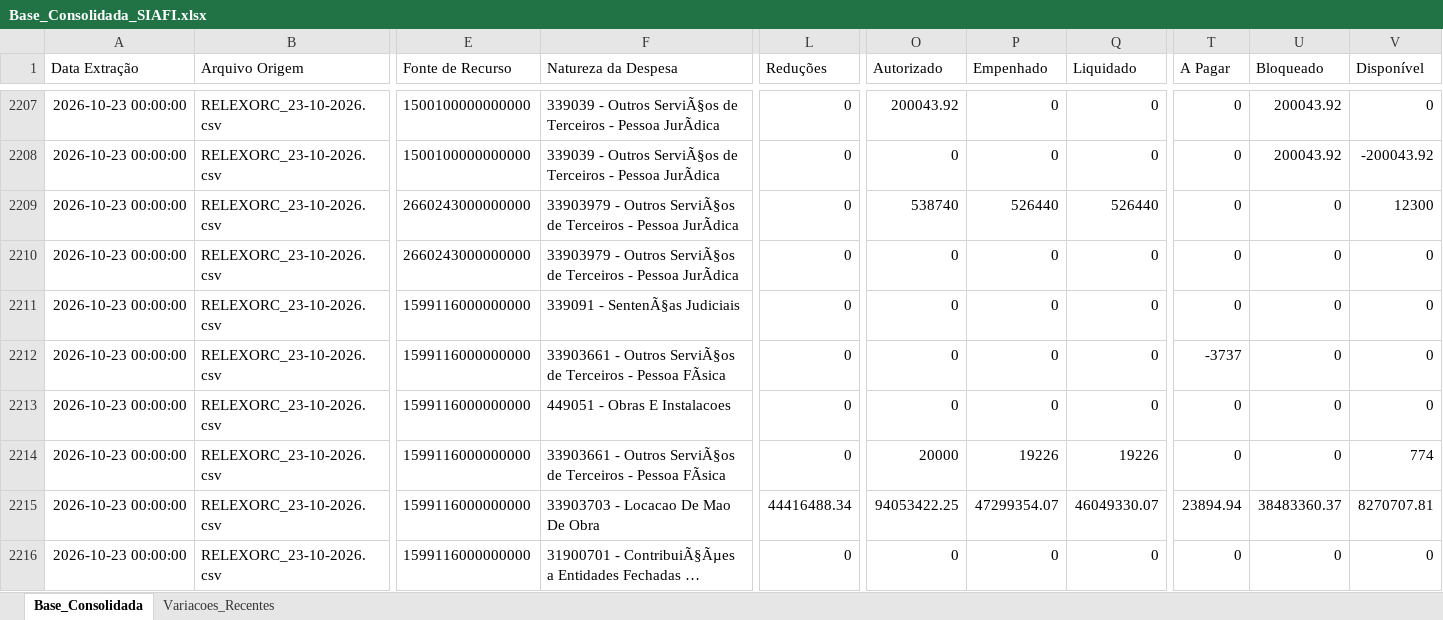
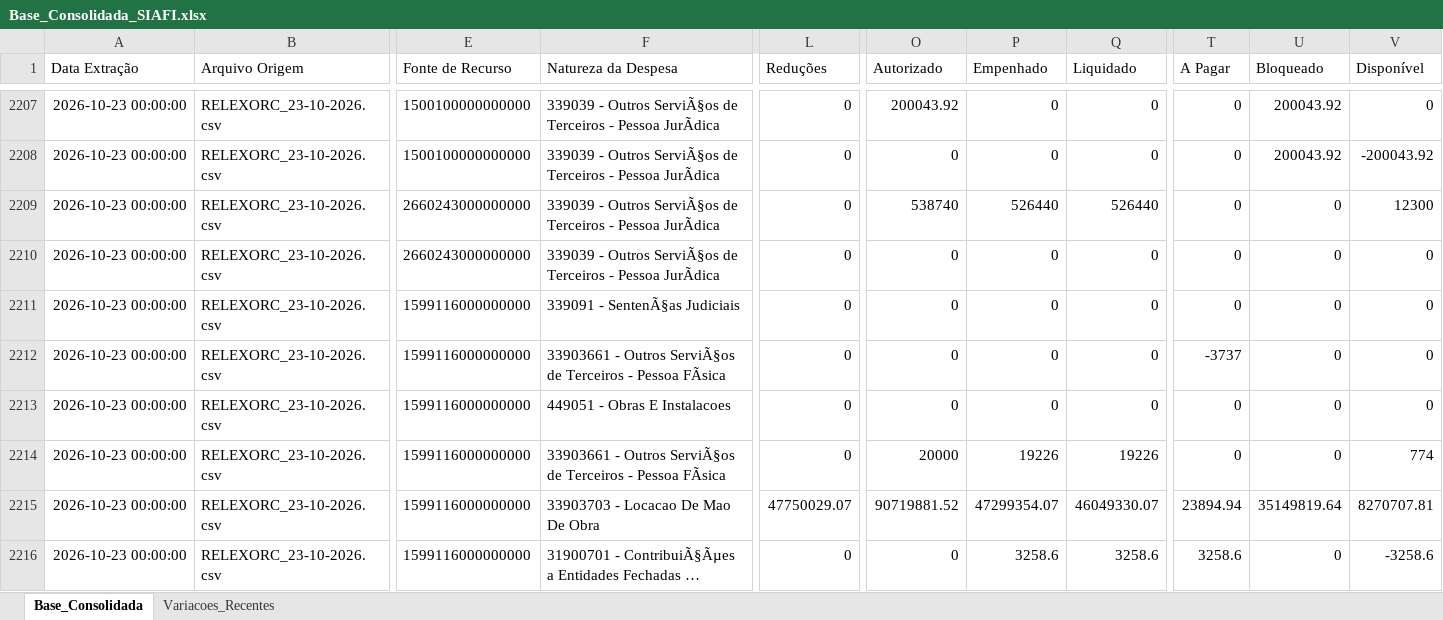
Before and after one commit to leuler-web/painel-execucao-uea, an Excel workbook: Base_Consolidada_SIAFI.xlsx, sheet Base_Consolidada, drawn as a sheet; only a part is shown, gaps mark what is left out; long unchanged cells end in …; values as stored, in another font and other column widths than the file's, no borders; the diff covers the shown part only; the diff names each change by its address in the sheet, - before the commit and + after, or states it on an @@ line.

Commit message:
Atualização automática - Base Consolidada

```diff
--- a/Base_Consolidada_SIAFI.xlsx (sheet Base_Consolidada)
+++ b/Base_Consolidada_SIAFI.xlsx (sheet Base_Consolidada)
-F2209:F2210 (Natureza da Despesa): 33903979 - Outros…
+F2209:F2210 (Natureza da Despesa): 339039 - Outros…
-L2215 (Reduções): 44416488.34
+L2215 (Reduções): 47750029.07
-O2215 (Autorizado): 94053422.25
+O2215 (Autorizado): 90719881.52
-U2215 (Bloqueado): 38483360.37
+U2215 (Bloqueado): 35149819.64
-P2216 (Empenhado): 0
+P2216 (Empenhado): 3258.6
-Q2216 (Liquidado): 0
+Q2216 (Liquidado): 3258.6
-T2216 (A Pagar): 0
+T2216 (A Pagar): 3258.6
-V2216 (Disponível): 0
+V2216 (Disponível): -3258.6
```
Also changed, not shown: 68 edited cells elsewhere in this sheet, sheet Variacoes_Recentes.
